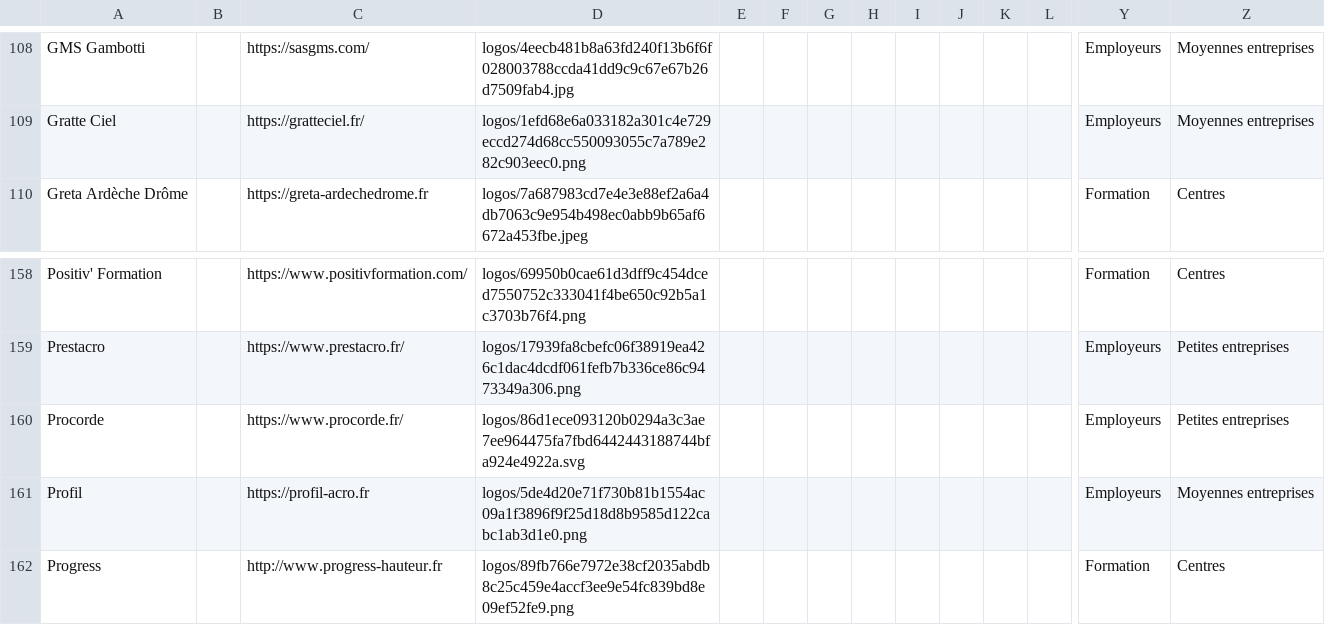
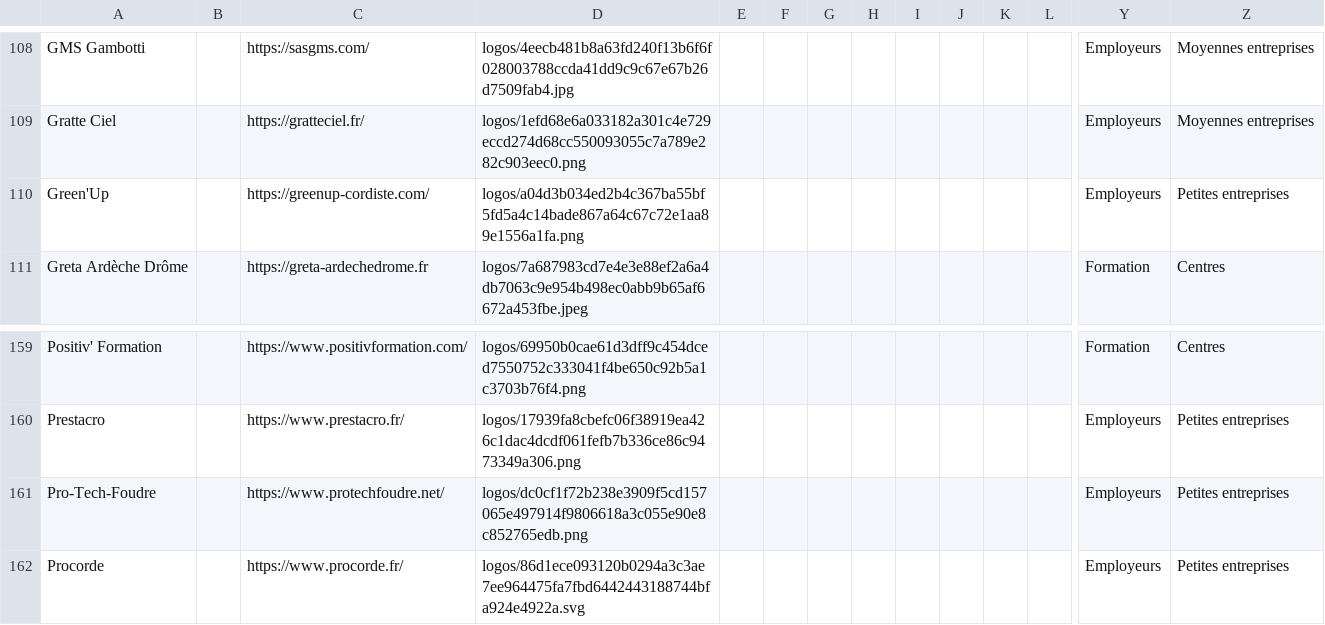
Before and after one commit to rriclet/carte-des-cordes, a CSV file: docs/items.csv, drawn as a sheet; only a part is shown, gaps mark what is left out; the shorter side is filled out with more unchanged rows; rows hold the shown columns only; the diff names each change by its address in the sheet, - before the commit and + after, or states it on an @@ line.

```diff
--- a/docs/items.csv
+++ b/docs/items.csv
+row 110: Green'Up |  | https://greenup-cordiste.com/ | logos/a04d3b034ed2b4c367ba55bf5fd5a4c14bade867a64c67c72e1aa89e1556a1fa.png |  |  |  |  |  |  |  |  | Employeurs | Petites entreprises
+row 161: Pro-Tech-Foudre |  | https://www.protechfoudre.net/ | logos/dc0cf1f72b238e3909f5cd157065e497914f9806618a3c055e90e8c852765edb.png |  |  |  |  |  |  |  |  | Employeurs | Petites entreprises
```
Also changed, not shown: 19 other files.
